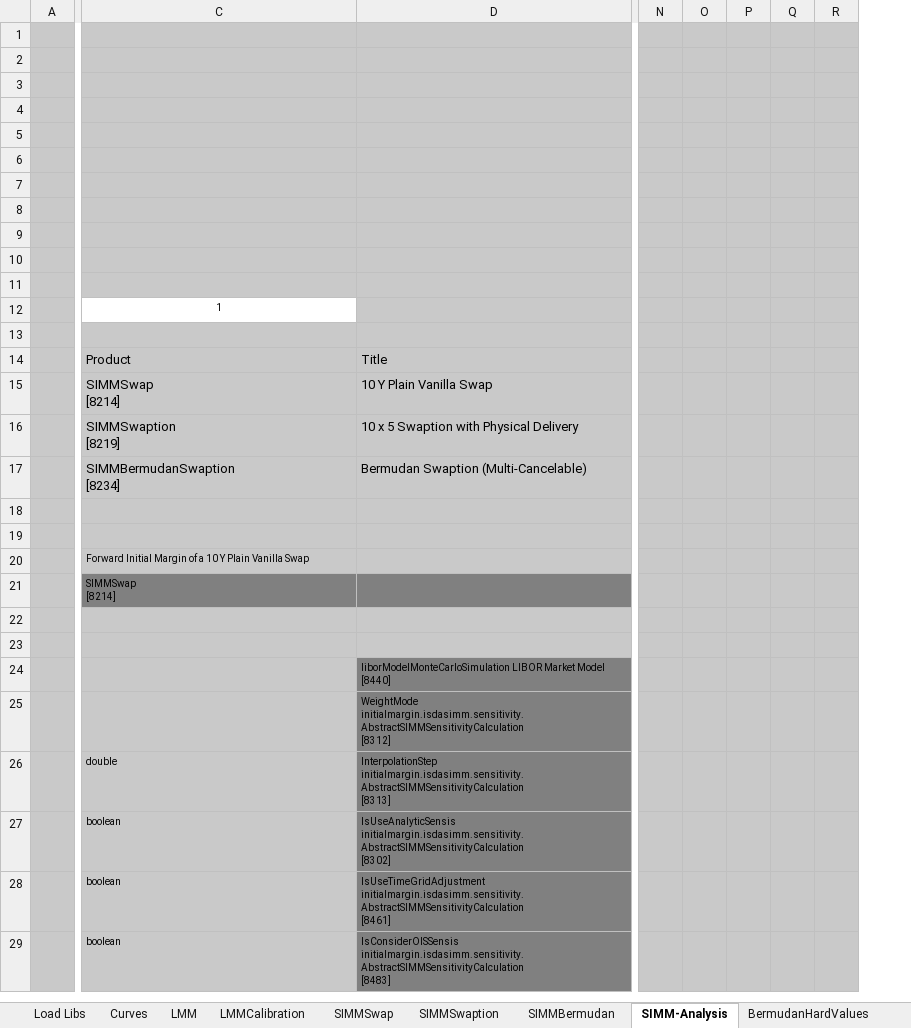
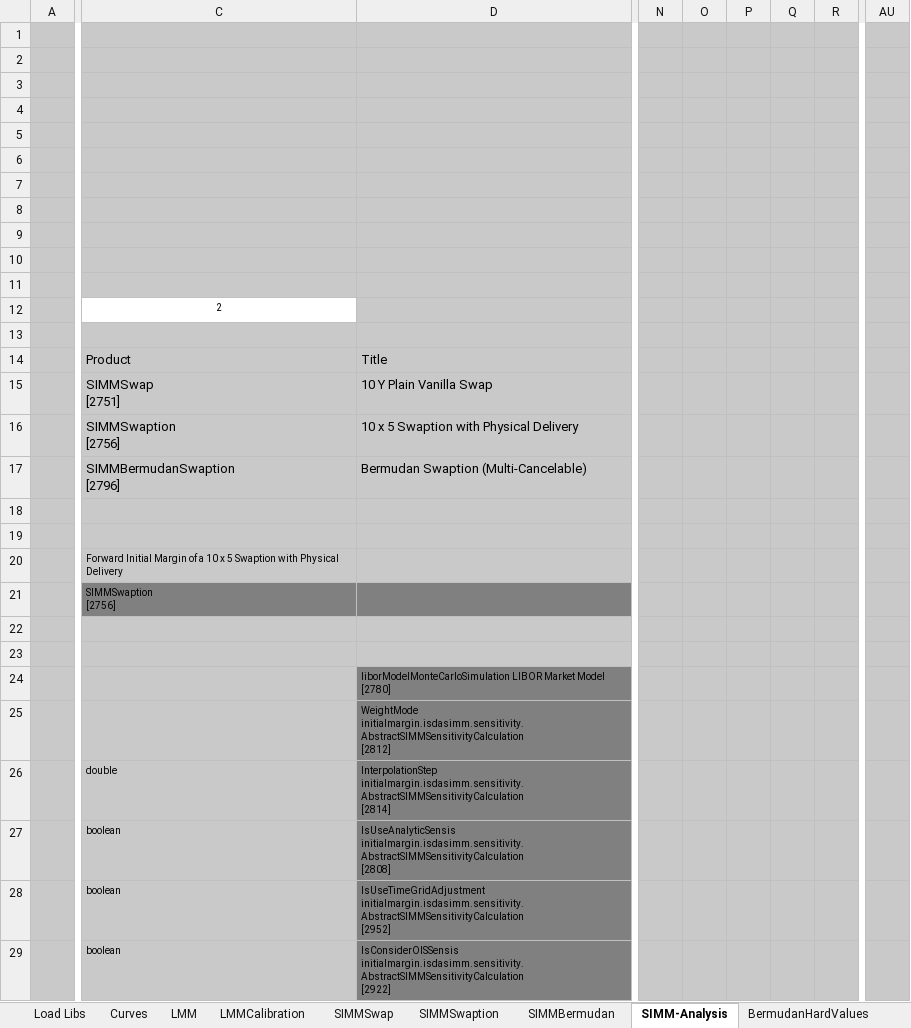
Before and after one commit to NaserVi/ForwardInitialMargin, an Excel workbook: SIMMProductTest.xlsx, sheet SIMM-Analysis, drawn as a sheet; only a part is shown, gaps mark what is left out; values as stored, in another font and other column widths than the file's, no borders; charts and pictures not drawn; removed rows and columns are numbered as before the commit, all else as after; ↵ is a line break in a cell; the diff covers the shown part only; the diff names each change by its address in the sheet, - before the commit and + after, or states it on an @@ line.

```diff
--- a/SIMMProductTest.xlsx (sheet SIMM-Analysis)
+++ b/SIMMProductTest.xlsx (sheet SIMM-Analysis)
-column N, empty
-column O, empty
-column P, empty
-column Q, empty
-column R, empty
+column N, empty
+column O, empty
+column P, empty
+column Q, empty
+column R, empty
+column AU, empty
-C12: 1
+C12: 2
-C15: SIMMSwap ↵ [8214]
+C15: SIMMSwap ↵ [2751]
-C16: SIMMSwaption ↵ [8219]
+C16: SIMMSwaption ↵ [2756]
-C17: SIMMBermudanSwaption ↵ [8234]
+C17: SIMMBermudanSwaption ↵ [2796]
-C20: …a 10 Y Plain Vanilla Swap
+C20: …a 10 x 5 Swaption with Physical Delivery
-C21: SIMMSwap ↵ [8214]
+C21: SIMMSwaption ↵ [2756]
-D24: …Market Model ↵ [8440]
+D24: …Market Model ↵ [2780]
-D25: WeightMode initialmargin.isdasimm.sensitivity.AbstractSIMMSensitivityCalculation ↵ [8312]
+D25: WeightMode initialmargin.isdasimm.sensitivity.AbstractSIMMSensitivityCalculation ↵ [2812]
-D26: InterpolationStep initialmargin.isdasimm.sensitivity.AbstractSIMMSensitivityCalculation ↵ [8313]
+D26: InterpolationStep initialmargin.isdasimm.sensitivity.AbstractSIMMSensitivityCalculation ↵ [2814]
-D27: IsUseAnalyticSensis initialmargin.isdasimm.sensitivity.AbstractSIMMSensitivityCalculation ↵ [8302]
+D27: IsUseAnalyticSensis initialmargin.isdasimm.sensitivity.AbstractSIMMSensitivityCalculation ↵ [2808]
-D28: IsUseTimeGridAdjustment initialmargin.isdasimm.sensitivity.AbstractSIMMSensitivityCalculation ↵ [8461]
+D28: IsUseTimeGridAdjustment initialmargin.isdasimm.sensitivity.AbstractSIMMSensitivityCalculation ↵ [2952]
-D29: IsConsiderOISSensis initialmargin.isdasimm.sensitivity.AbstractSIMMSensitivityCalculation ↵ [8483]
+D29: IsConsiderOISSensis initialmargin.isdasimm.sensitivity.AbstractSIMMSensitivityCalculation ↵ [2922]
```
Also changed, not shown: 13 edited cells elsewhere in this sheet, sheet LMMCalibration, sheet LMM, sheet SIMMBermudan, sheet Curves, sheet SIMMSwaption, sheet SIMMSwap, 1 more sheet, charts or pictures.
